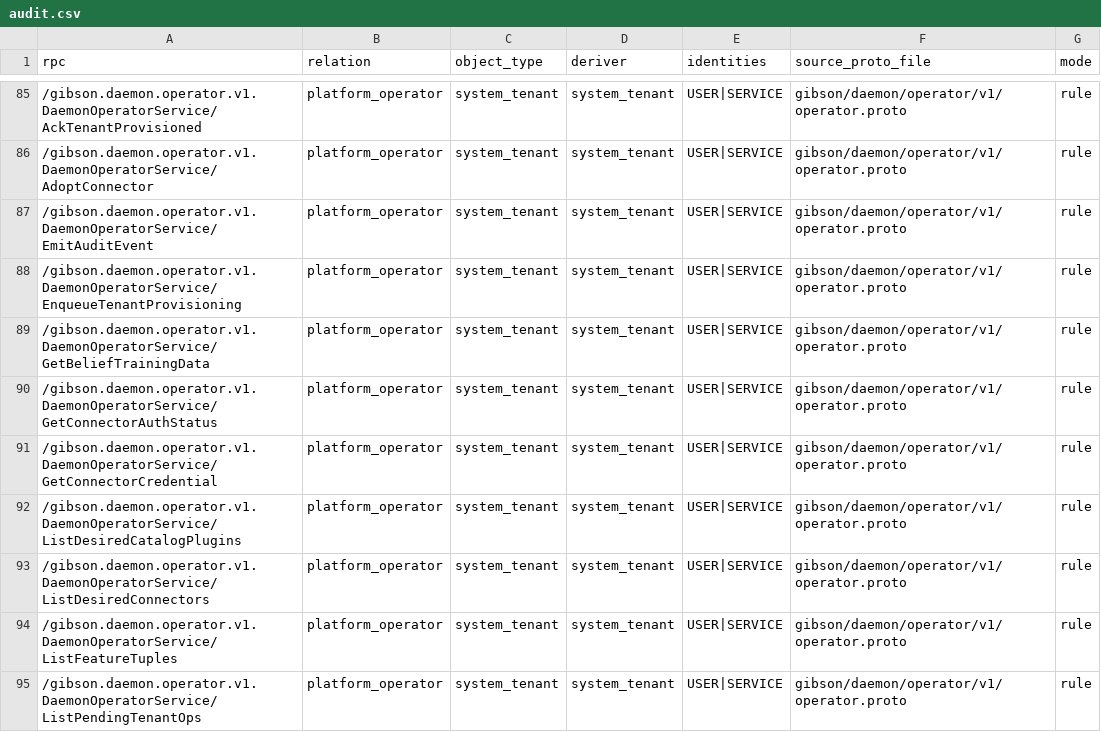
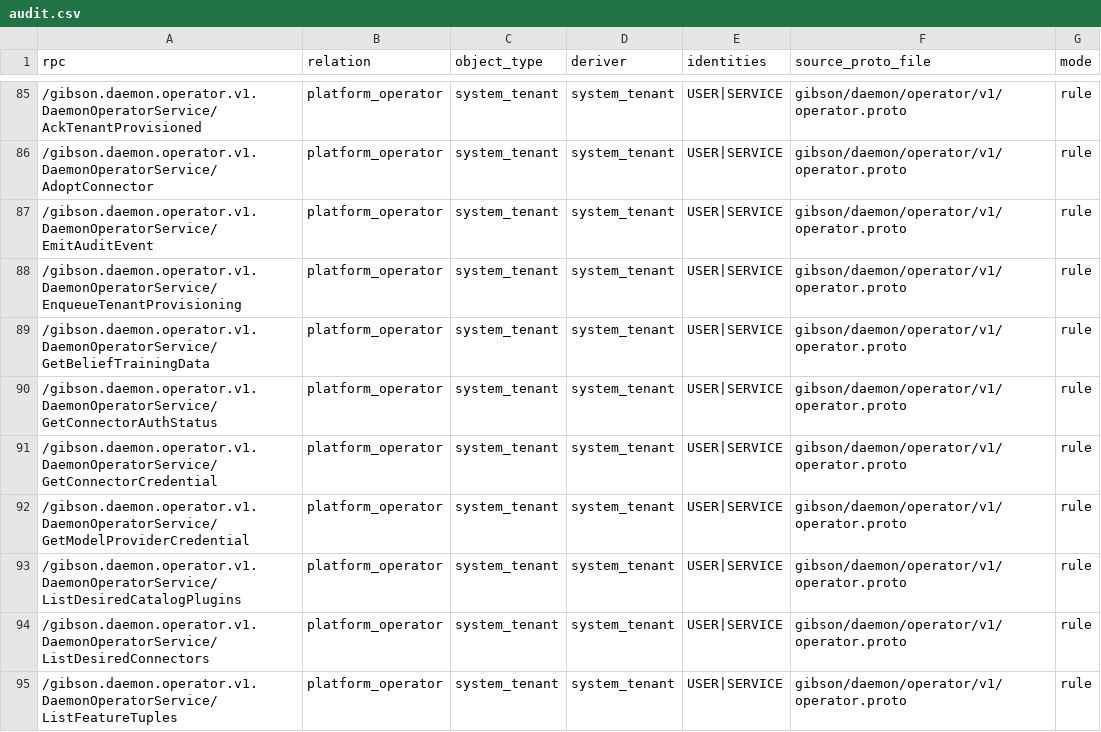
Before and after one commit to zeroroot-ai/gibson, a CSV file: internal/platform/authz/registry/audit.csv, drawn as a sheet; only a part is shown, gaps mark what is left out; the shorter side is filled out with more unchanged rows; the diff names each change by its address in the sheet, - before the commit and + after, or states it on an @@ line.

```diff
--- a/internal/platform/authz/registry/audit.csv
+++ b/internal/platform/authz/registry/audit.csv
+row 92: /gibson.daemon.operator.v1.DaemonOperatorService/GetModelProviderCredential | platform_operator | system_tenant | system_tenant | USER|SERVICE | gibson/daemon/operator/v1/operator.proto | rule
```
Also changed, not shown: 16 other files.
